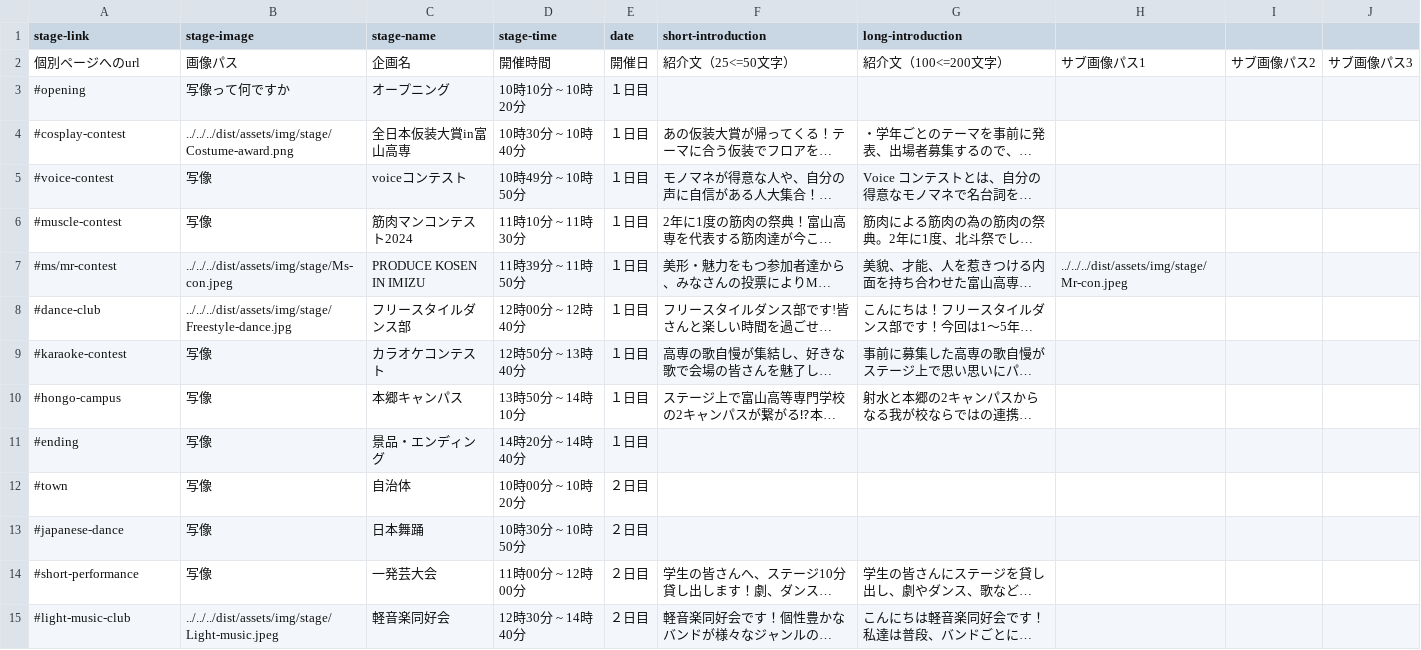
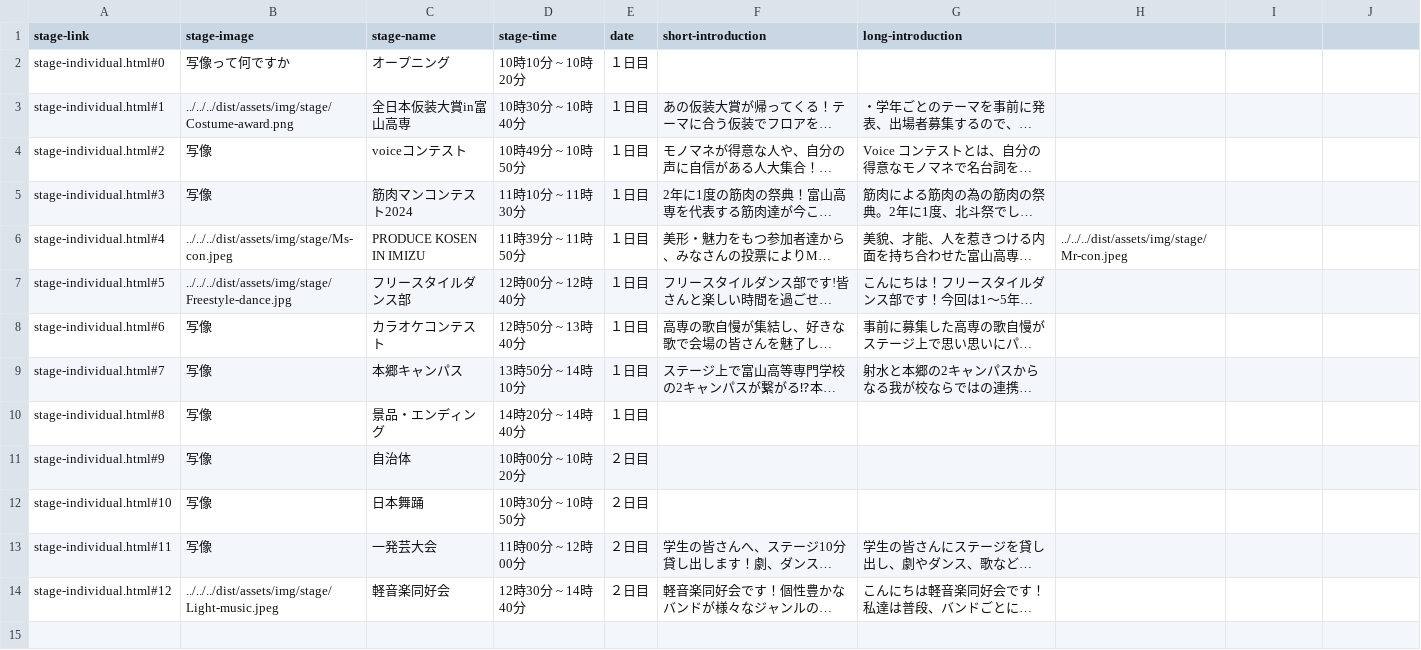
Before and after one commit to kyoutarou-com/hokutosai, a CSV file: src/assets/config/stage.csv, drawn as a sheet; long unchanged cells end in …; removed rows and columns are numbered as before the commit, all else as after; the diff names each change by its address in the sheet, - before the commit and + after, or states it on an @@ line.

```diff
--- a/src/assets/config/stage.csv
+++ b/src/assets/config/stage.csv
-row 2: 個別ページへのurl | 画像パス | 企画名 | 開催時間 | 開催日 | 紹介文（25<=50文字） | 紹介文（100<=200文字） | サブ画像パス1 | サブ画像パス2 | サブ画像パス3
-A2 (stage-link): #opening
+A2 (stage-link): stage-individual.html#0
-A3 (stage-link): #cosplay-contest
+A3 (stage-link): stage-individual.html#1
-A4 (stage-link): #voice-contest
+A4 (stage-link): stage-individual.html#2
-A5 (stage-link): #muscle-contest
+A5 (stage-link): stage-individual.html#3
-A6 (stage-link): #ms/mr-contest
+A6 (stage-link): stage-individual.html#4
-A7 (stage-link): #dance-club
+A7 (stage-link): stage-individual.html#5
-A8 (stage-link): #karaoke-contest
+A8 (stage-link): stage-individual.html#6
-A9 (stage-link): #hongo-campus
+A9 (stage-link): stage-individual.html#7
-A10 (stage-link): #ending
+A10 (stage-link): stage-individual.html#8
-A11 (stage-link): #town
+A11 (stage-link): stage-individual.html#9
-A12 (stage-link): #japanese-dance
+A12 (stage-link): stage-individual.html#10
-A13 (stage-link): #short-performance
+A13 (stage-link): stage-individual.html#11
-A14 (stage-link): #light-music-club
+A14 (stage-link): stage-individual.html#12
```
Also changed, not shown: 1 other file.
